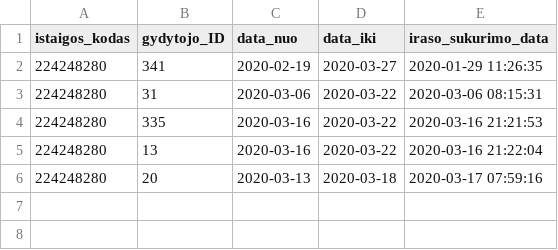
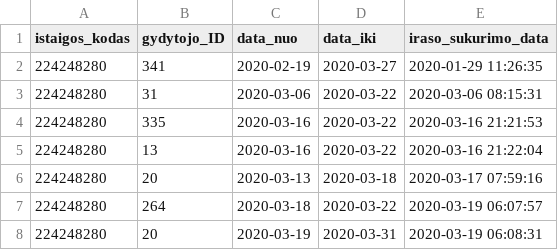
Before and after one commit to vilnius/lazdynu-poliklinika, a CSV file: 224245280_doctors_excluded.csv, drawn as a sheet.

```diff
--- a/224245280_doctors_excluded.csv
+++ b/224245280_doctors_excluded.csv
@@ -6 +6,3 @@ istaigos_kodas;gydytojo_ID;data_nuo;data_iki;iraso_sukurimo_data
 224248280;20;2020-03-13;2020-03-18;2020-03-17 07:59:16
+224248280;264;2020-03-18;2020-03-22;2020-03-19 06:07:57
+224248280;20;2020-03-19;2020-03-31;2020-03-19 06:08:31
```
Also changed, not shown: 224245280_family_doctors_list.csv, 224245280_free_registrations.csv.
